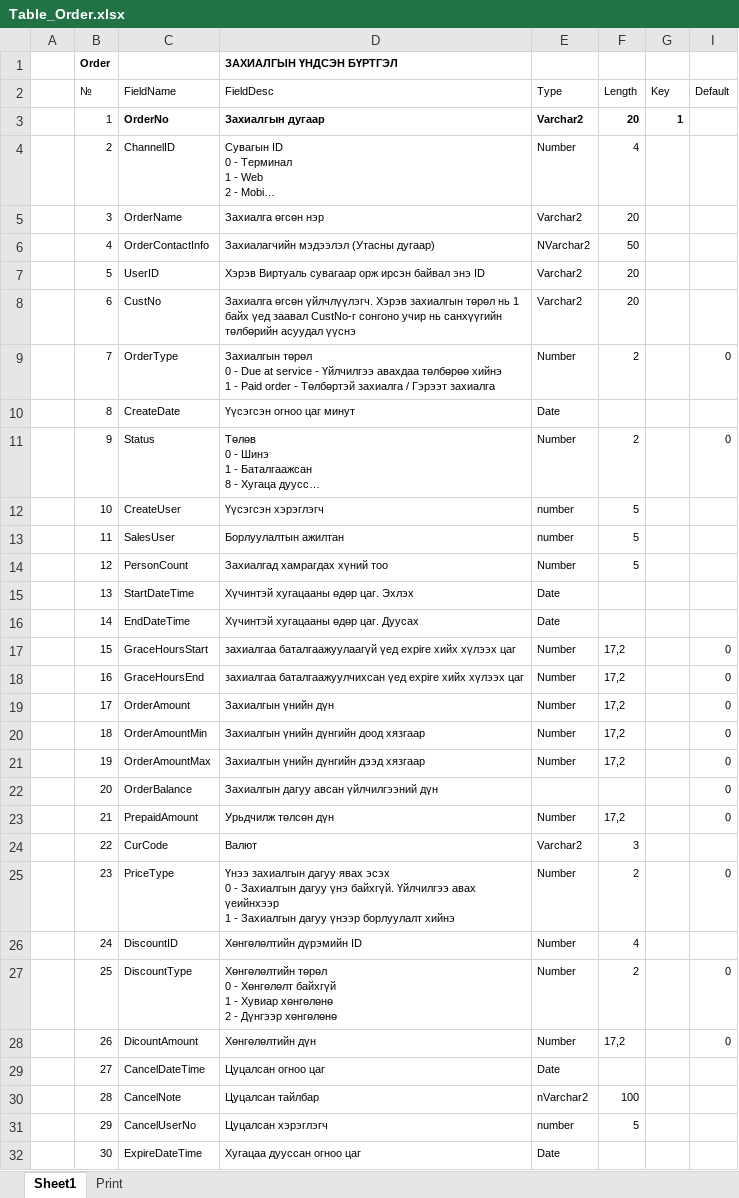
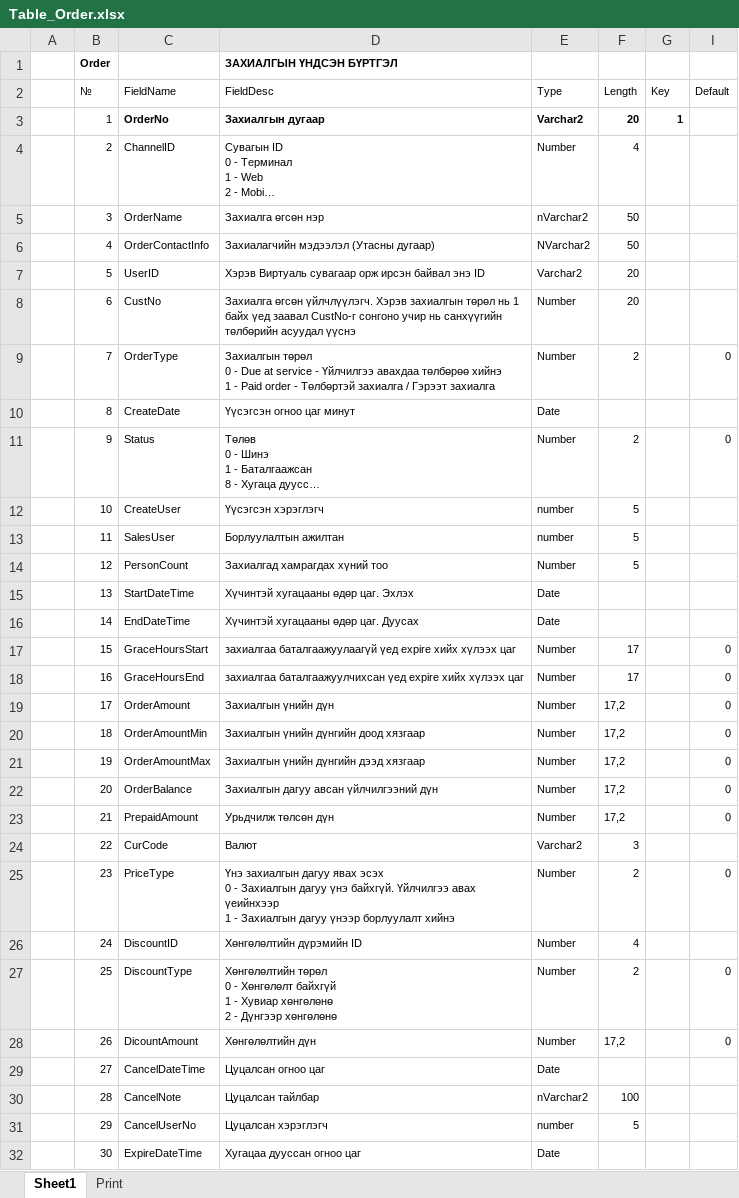
Before and after one commit to enkhorkhoninfo/InfoPos, an Excel workbook: Document/Table_Order.xlsx, sheet Sheet1, drawn as a sheet; only a part is shown; long unchanged cells end in …; values as stored, in another font and other column widths than the file's, no borders; table styles not drawn; the diff names each change by its address in the sheet, - before the commit and + after, or states it on an @@ line.

Commit message:
20130806 Document
20130806 Document

```diff
--- a/Document/Table_Order.xlsx (sheet Sheet1)
+++ b/Document/Table_Order.xlsx (sheet Sheet1)
-E5: Varchar2
+E5: nVarchar2
-F5: 20
+F5: 50
-E8: Varchar2
+E8: Number
-F17:F18: 17,2
+F17:F18: 17
-E22: (empty)
+E22: Number
-F22: (empty)
+F22: 17,2
-D25: Үнээ захиалгын дагуу…
+D25: Үнэ захиалгын дагуу…
```
Also changed, not shown: hidden cells, 3 other files.
